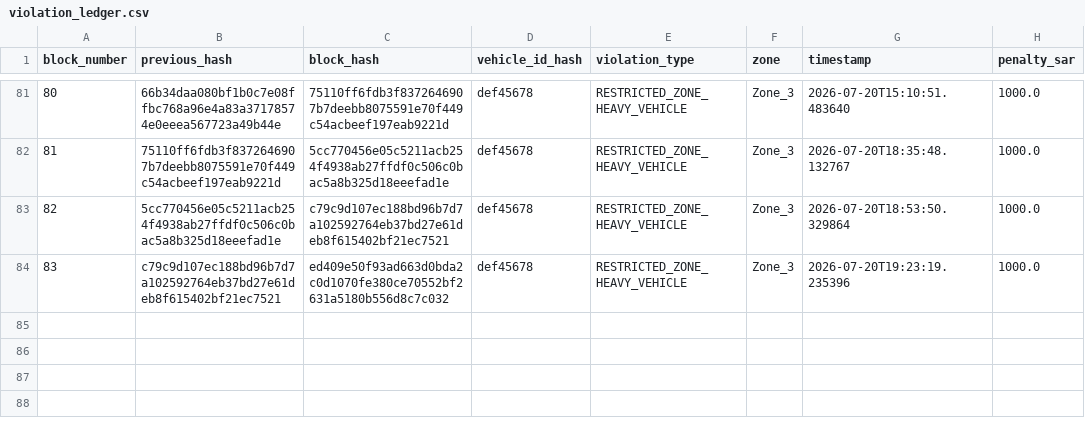
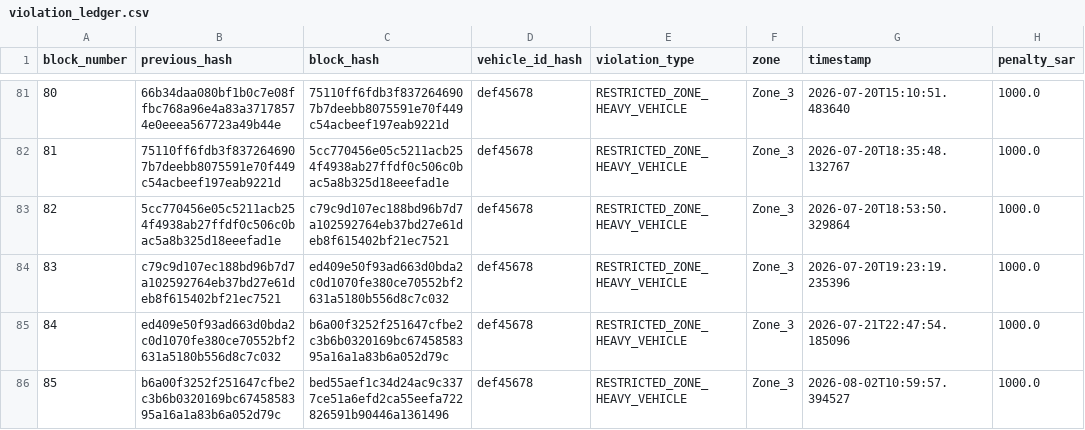
Before and after one commit to MuhammadTalha121/smart_city_traffic_model, a CSV file: violation_ledger.csv, drawn as a sheet; only a part is shown, gaps mark what is left out.

```diff
--- a/violation_ledger.csv
+++ b/violation_ledger.csv
@@ -84 +84,3 @@ block_number,previous_hash,block_hash,vehicle_id_hash,violation_type,zone,timest
 83,c79c9d107ec188bd96b7d7a102592764eb37bd27e61deb8f615402bf21ec7521,ed409e50f93ad663d0bda2c0d1070fe380ce70552bf2631a5180b556d8c7c032,def45678,RESTRICTED_ZONE_HEAVY_VEHICLE,Zone_3,2026-07-20T19:23:19.235396,1000.0
+84,ed409e50f93ad663d0bda2c0d1070fe380ce70552bf2631a5180b556d8c7c032,b6a00f3252f251647cfbe2c3b6b0320169bc6745858395a16a1a83b6a052d79c,def45678,RESTRICTED_ZONE_HEAVY_VEHICLE,Zone_3,2026-07-21T22:47:54.185096,1000.0
+85,b6a00f3252f251647cfbe2c3b6b0320169bc6745858395a16a1a83b6a052d79c,bed55aef1c34d24ac9c3377ce51a6efd2ca55eefa722826591b90446a1361496,def45678,RESTRICTED_ZONE_HEAVY_VEHICLE,Zone_3,2026-08-02T10:59:57.394527,1000.0
```
Also changed, not shown: incidents_log.csv, 2 other files.
